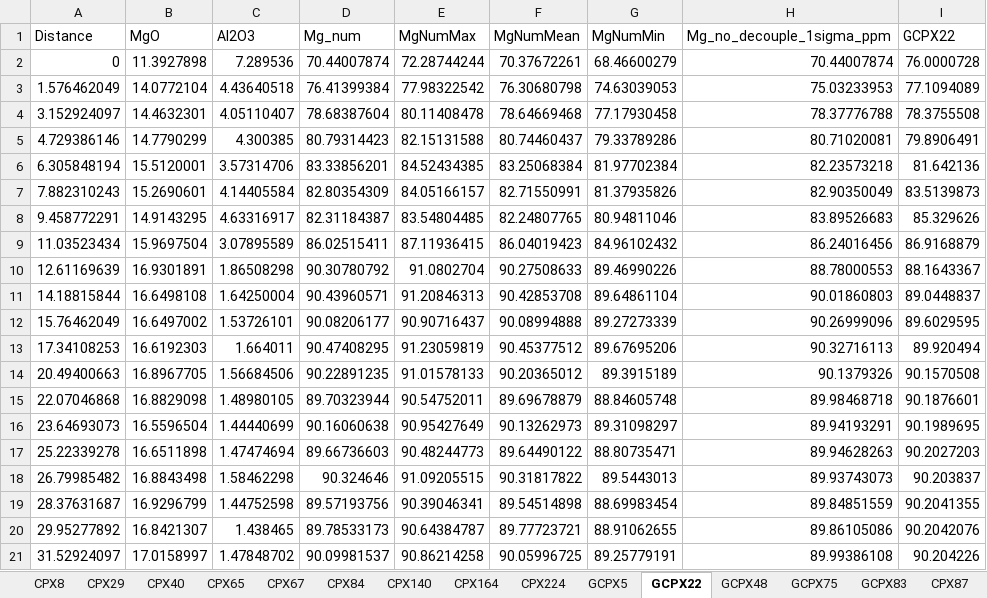
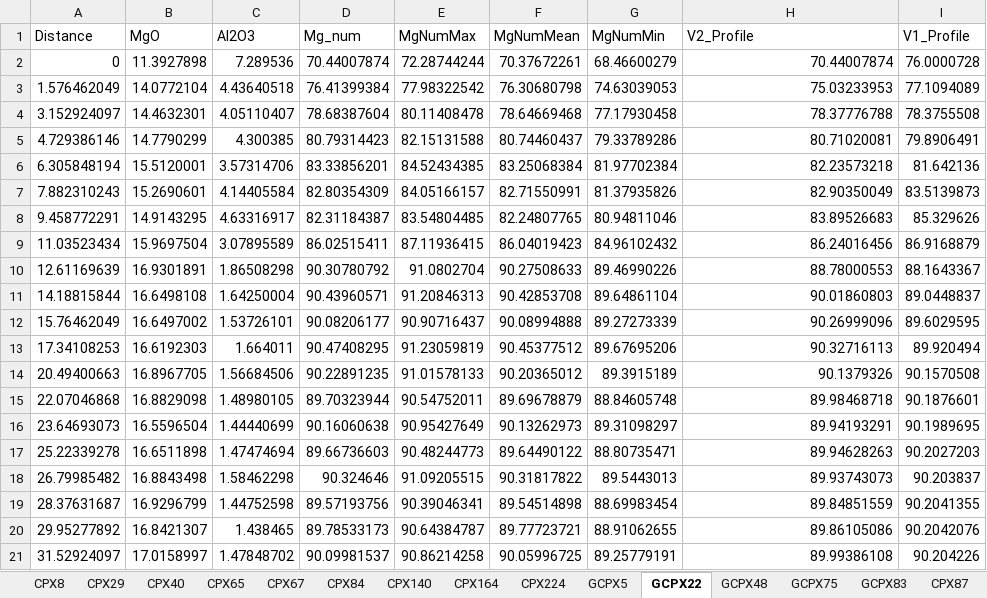
Before and after one commit to lydwhitt7/MSc_MonteNuovo, an Excel workbook: MSc_Data_Profiles.xlsx, sheet GCPX22, drawn as a sheet; values as stored, in another font and other column widths than the file's, no borders; the diff names each change by its address in the sheet, - before the commit and + after, or states it on an @@ line.

Commit message:
Update MSc_Data_Profiles.xlsx

```diff
--- a/MSc_Data_Profiles.xlsx (sheet GCPX22)
+++ b/MSc_Data_Profiles.xlsx (sheet GCPX22)
-H1: Mg_no_decouple_1sigma_ppm
+H1: V2_Profile
-I1: GCPX22
+I1: V1_Profile
```
Also changed, not shown: sheet CPX29, sheet CPX224, sheet GCPX83, sheet CPX8, sheet CPX140, sheet CPX40, 12 more sheets.
